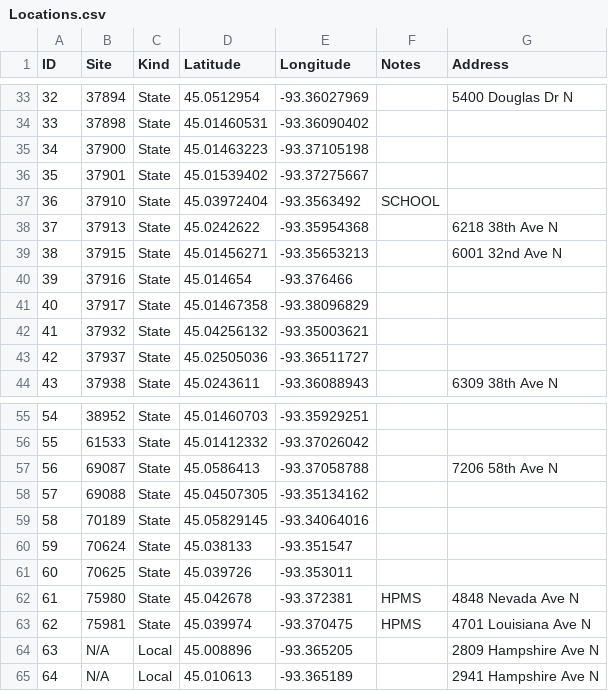
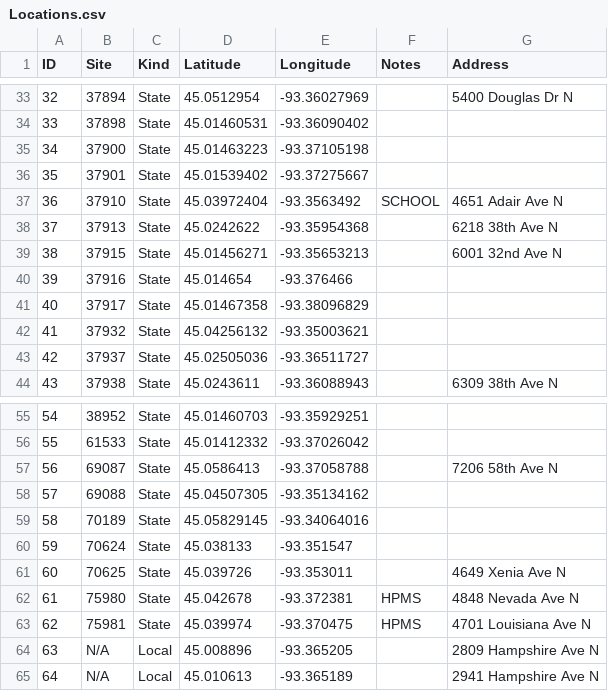
Before and after one commit to semanticdata/traffic-studies, a CSV file: data/Locations.csv, drawn as a sheet; only a part is shown, gaps mark what is left out.

Commit message:
new location data

```diff
--- a/data/Locations.csv
+++ b/data/Locations.csv
@@ -36,3 +36,3 @@ ID,Site,Kind,Latitude,Longitude,Notes,Address
 35,37901,State,45.01539402,-93.37275667,,
-36,37910,State,45.03972404,-93.3563492,SCHOOL,
+36,37910,State,45.03972404,-93.3563492,SCHOOL,4651 Adair Ave N
 37,37913,State,45.0242622,-93.35954368,,6218 38th Ave N
@@ -60,3 +60,3 @@ ID,Site,Kind,Latitude,Longitude,Notes,Address
 59,70624,State,45.038133,-93.351547,,
-60,70625,State,45.039726,-93.353011,,
+60,70625,State,45.039726,-93.353011,,4649 Xenia Ave N
 61,75980,State,45.042678,-93.372381,HPMS,4848 Nevada Ave N
```
Also changed, not shown: 20 other files.
